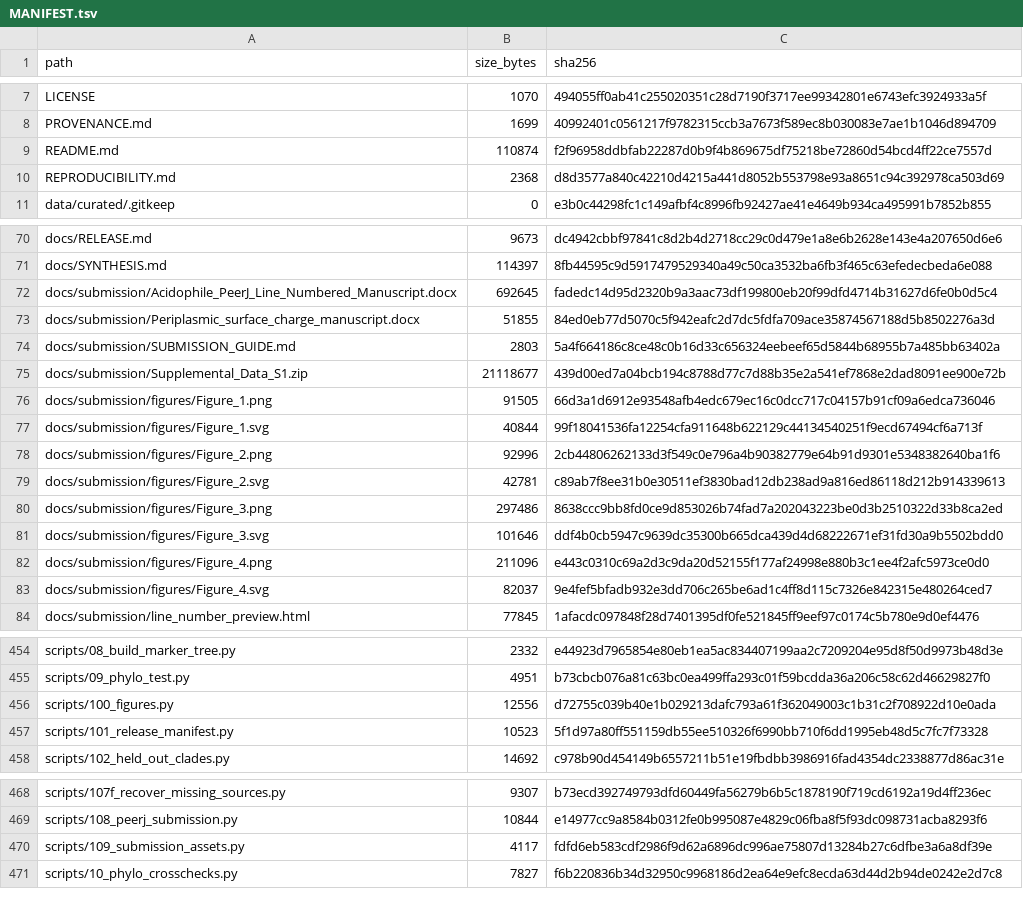
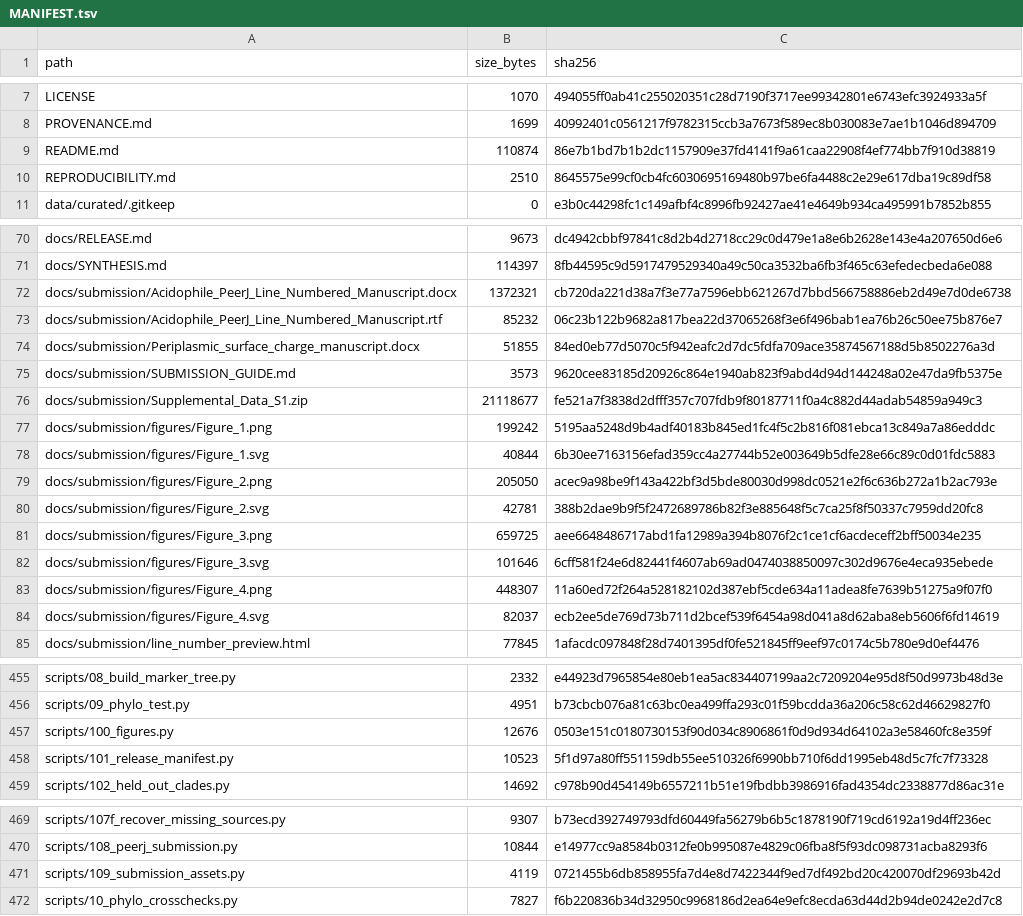
Before and after one commit to ajayvellanki0720-boop/acidophile-ph-limits-submission, a TSV file: MANIFEST.tsv, drawn as a sheet; only a part is shown, gaps mark what is left out; the diff covers the shown part only.

Commit message:
Adapt manuscript and figure exports to PeerJ upload requirements

```diff
--- a/MANIFEST.tsv
+++ b/MANIFEST.tsv
@@ -8,4 +8,4 @@ LICENSE	1070	494055ff0ab41c255020351c28d7190f3717ee99342801e6743efc3924933a5f
 PROVENANCE.md	1699	40992401c0561217f9782315ccb3a7673f589ec8b030083e7ae1b1046d894709
-README.md	110874	f2f96958ddbfab22287d0b9f4b869675df75218be72860d54bcd4ff22ce7557d
-REPRODUCIBILITY.md	2368	d8d3577a840c42210d4215a441d8052b553798e93a8651c94c392978ca503d69
+README.md	110874	86e7b1bd7b1b2dc1157909e37fd4141f9a61caa22908f4ef774bb7f910d38819
+REPRODUCIBILITY.md	2510	8645575e99cf0cb4fc6030695169480b97be6fa4488c2e29e617dba19c89df58
 data/curated/.gitkeep	0	e3b0c44298fc1c149afbf4c8996fb92427ae41e4649b934ca495991b7852b855
@@ -71,14 +71,15 @@ docs/RELEASE.md	9673	dc4942cbbf97841c8d2b4d2718cc29c0d479e1a8e6b2628e143e4a20765
 docs/SYNTHESIS.md	114397	8fb44595c9d5917479529340a49c50ca3532ba6fb3f465c63efedecbeda6e088
-docs/submission/Acidophile_PeerJ_Line_Numbered_Manuscript.docx	692645	fadedc14d95d2320b9a3aac73df199800eb20f99dfd4714b31627d6fe0b0d5c4
+docs/submission/Acidophile_PeerJ_Line_Numbered_Manuscript.docx	1372321	cb720da221d38a7f3e77a7596ebb621267d7bbd566758886eb2d49e7d0de6738
+docs/submission/Acidophile_PeerJ_Line_Numbered_Manuscript.rtf	85232	06c23b122b9682a817bea22d37065268f3e6f496bab1ea76b26c50ee75b876e7
 docs/submission/Periplasmic_surface_charge_manuscript.docx	51855	84ed0eb77d5070c5f942eafc2d7dc5fdfa709ace35874567188d5b8502276a3d
-docs/submission/SUBMISSION_GUIDE.md	2803	5a4f664186c8ce48c0b16d33c656324eebeef65d5844b68955b7a485bb63402a
-docs/submission/Supplemental_Data_S1.zip	21118677	439d00ed7a04bcb194c8788d77c7d88b35e2a541ef7868e2dad8091ee900e72b
-docs/submission/figures/Figure_1.png	91505	66d3a1d6912e93548afb4edc679ec16c0dcc717c04157b91cf09a6edca736046
-docs/submission/figures/Figure_1.svg	40844	99f18041536fa12254cfa911648b622129c44134540251f9ecd67494cf6a713f
-docs/submission/figures/Figure_2.png	92996	2cb44806262133d3f549c0e796a4b90382779e64b91d9301e5348382640ba1f6
-docs/submission/figures/Figure_2.svg	42781	c89ab7f8ee31b0e30511ef3830bad12db238ad9a816ed86118d212b914339613
-docs/submission/figures/Figure_3.png	297486	8638ccc9bb8fd0ce9d853026b74fad7a202043223be0d3b2510322d33b8ca2ed
-docs/submission/figures/Figure_3.svg	101646	ddf4b0cb5947c9639dc35300b665dca439d4d68222671ef31fd30a9b5502bdd0
-docs/submission/figures/Figure_4.png	211096	e443c0310c69a2d3c9da20d52155f177af24998e880b3c1ee4f2afc5973ce0d0
-docs/submission/figures/Figure_4.svg	82037	9e4fef5bfadb932e3dd706c265be6ad1c4ff8d115c7326e842315e480264ced7
+docs/submission/SUBMISSION_GUIDE.md	3573	9620cee83185d20926c864e1940ab823f9abd4d94d144248a02e47da9fb5375e
+docs/submission/Supplemental_Data_S1.zip	21118677	fe521a7f3838d2dfff357c707fdb9f80187711f0a4c882d44adab54859a949c3
+docs/submission/figures/Figure_1.png	199242	5195aa5248d9b4adf40183b845ed1fc4f5c2b816f081ebca13c849a7a86edddc
+docs/submission/figures/Figure_1.svg	40844	6b30ee7163156efad359cc4a27744b52e003649b5dfe28e66c89c0d01fdc5883
+docs/submission/figures/Figure_2.png	205050	acec9a98be9f143a422bf3d5bde80030d998dc0521e2f6c636b272a1b2ac793e
+docs/submission/figures/Figure_2.svg	42781	388b2dae9b9f5f2472689786b82f3e885648f5c7ca25f8f50337c7959dd20fc8
+docs/submission/figures/Figure_3.png	659725	aee6648486717abd1fa12989a394b8076f2c1ce1cf6acdeceff2bff50034e235
+docs/submission/figures/Figure_3.svg	101646	6cff581f24e6d82441f4607ab69ad0474038850097c302d9676e4eca935ebede
+docs/submission/figures/Figure_4.png	448307	11a60ed72f264a528182102d387ebf5cde634a11adea8fe7639b51275a9f07f0
+docs/submission/figures/Figure_4.svg	82037	ecb2ee5de769d73b711d2bcef539f6454a98d041a8d62aba8eb5606f6fd14619
 docs/submission/line_number_preview.html	77845	1afacdc097848f28d7401395df0fe521845ff9eef97c0174c5b780e9d0ef4476
@@ -455,3 +456,3 @@ scripts/08_build_marker_tree.py	2332	e44923d7965854e80eb1ea5ac834407199aa2c72092
 scripts/09_phylo_test.py	4951	b73cbcb076a81c63bc0ea499ffa293c01f59bcdda36a206c58c62d46629827f0
-scripts/100_figures.py	12556	d72755c039b40e1b029213dafc793a61f362049003c1b31c2f708922d10e0ada
+scripts/100_figures.py	12676	0503e151c0180730153f90d034c8906861f0d9d934d64102a3e58460fc8e359f
 scripts/101_release_manifest.py	10523	5f1d97a80ff551159db55ee510326f6990bb710f6dd1995eb48d5c7fc7f73328
@@ -469,3 +470,3 @@ scripts/107f_recover_missing_sources.py	9307	b73ecd392749793dfd60449fa56279b6b5c
 scripts/108_peerj_submission.py	10844	e14977cc9a8584b0312fe0b995087e4829c06fba8f5f93dc098731acba8293f6
-scripts/109_submission_assets.py	4117	fdfd6eb583cdf2986f9d62a6896dc996ae75807d13284b27c6dfbe3a6a8df39e
+scripts/109_submission_assets.py	4119	0721455b6db858955fa7d4e8d7422344f9ed7df492bd20c420070df29693b42d
 scripts/10_phylo_crosschecks.py	7827	f6b220836b34d32950c9968186d2ea64e9efc8ecda63d44d2b94de0242e2d7c8
```
Also changed, not shown: 17 edited cells elsewhere in this file, 28 other files.
